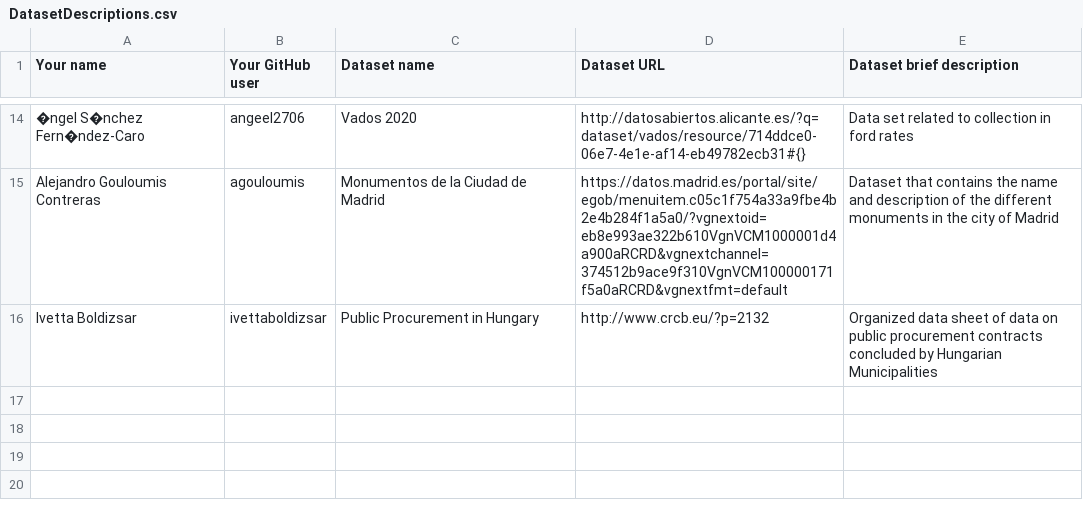
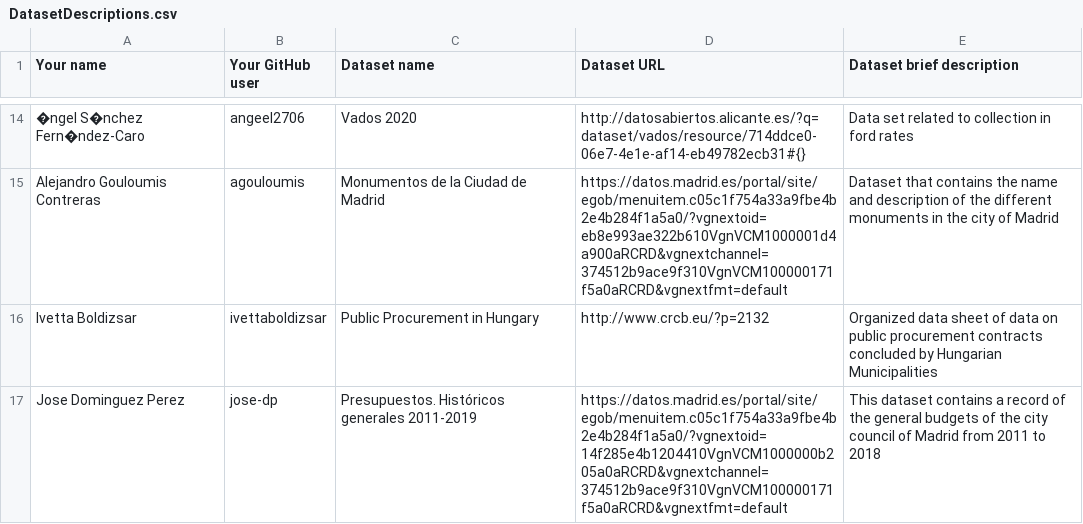
Before and after one commit to FacultadInformatica-LinkedData/Curso2020-2021-ODKG, a CSV file: Assignment1/DatasetDescriptions.csv, drawn as a sheet; only a part is shown, gaps mark what is left out; the diff names each change by its address in the sheet, - before the commit and + after, or states it on an @@ line.

Commit message:
Dataset added

```diff
--- a/Assignment1/DatasetDescriptions.csv
+++ b/Assignment1/DatasetDescriptions.csv
+row 17: Jose Dominguez Perez | jose-dp | Presupuestos. Históricos generales 2011-2019 | https://datos.madrid.es/portal/site/egob/menuitem.c05c1f754a33a9fbe4b2e4b284f1a5a0/?vgnextoid=14f285e4b1204410VgnVCM1000000b205a0aRCRD&vgnextchannel=374512b9ace9f310VgnVCM100000171f5a0aRCRD&vgnextfmt=default | This dataset contains a record of the general budgets of the city council of Madrid from 2011 to 2018
```
